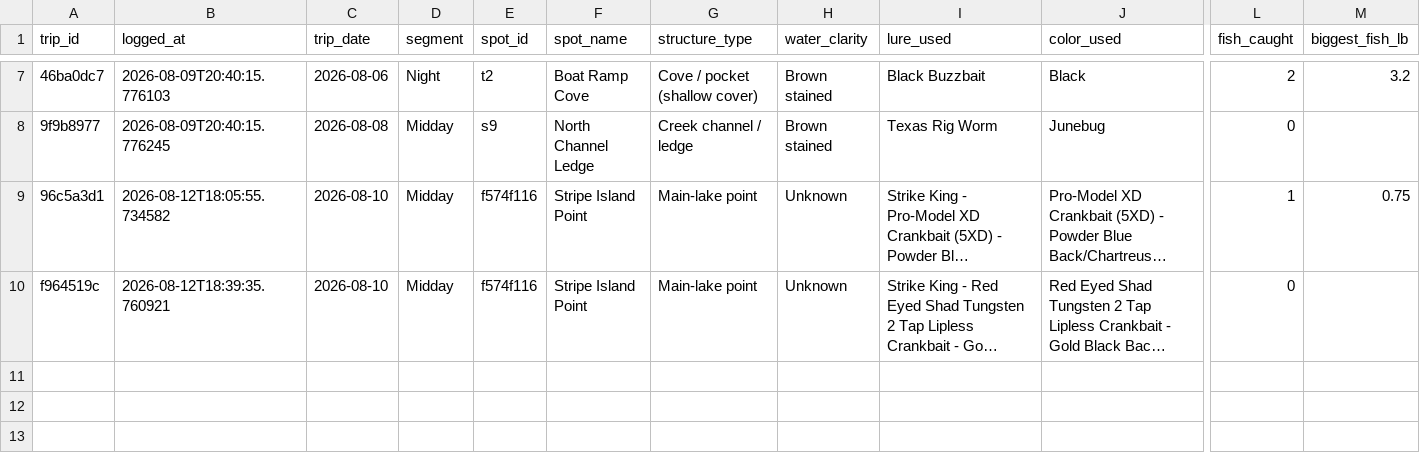
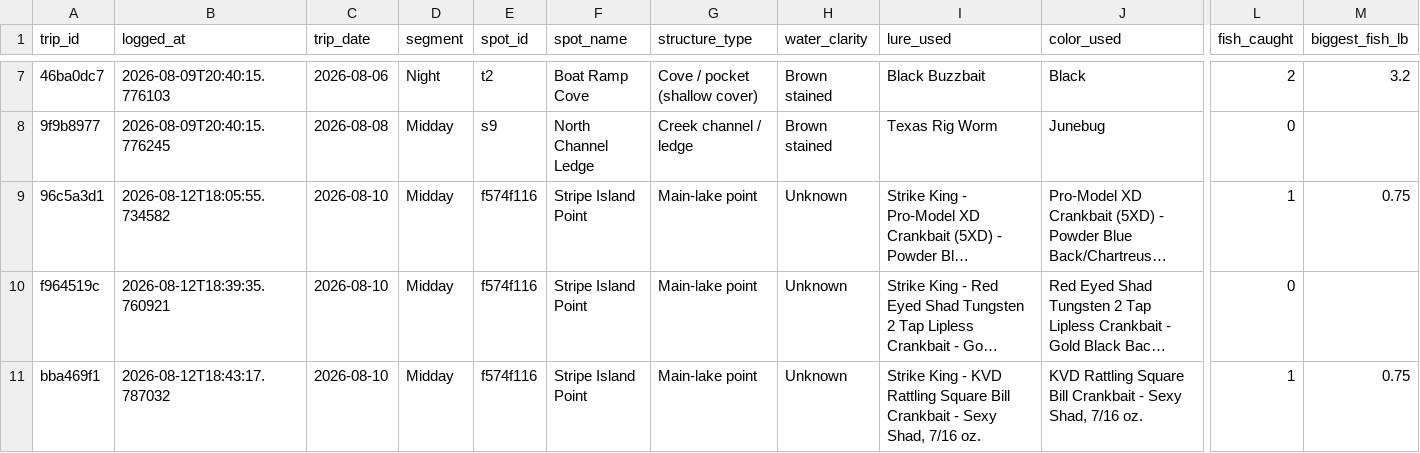
Before and after one commit to jjpvoskuil/Voskuil-Fishin-Magician, a CSV file: data/trip_log.csv, drawn as a sheet; only a part is shown, gaps mark what is left out; long unchanged cells end in …; rows hold the shown columns only; the diff names each change by its address in the sheet, - before the commit and + after, or states it on an @@ line.

Commit message:
Log trip bba469f1 from spot session (Stripe Island Point)

```diff
--- a/data/trip_log.csv
+++ b/data/trip_log.csv
+row 11: bba469f1 | 2026-08-12T18:43:17.787032 | 2026-08-10 | Midday | f574f116 | Stripe Island Point | Main-lake point | Unknown | Strike King - KVD Rattling Square Bill Crankbait - Sexy Shad, 7/16 oz. | KVD Rattling Square Bill Crankbait - Sexy Shad, 7/16 oz. | 1 | 0.75
```
